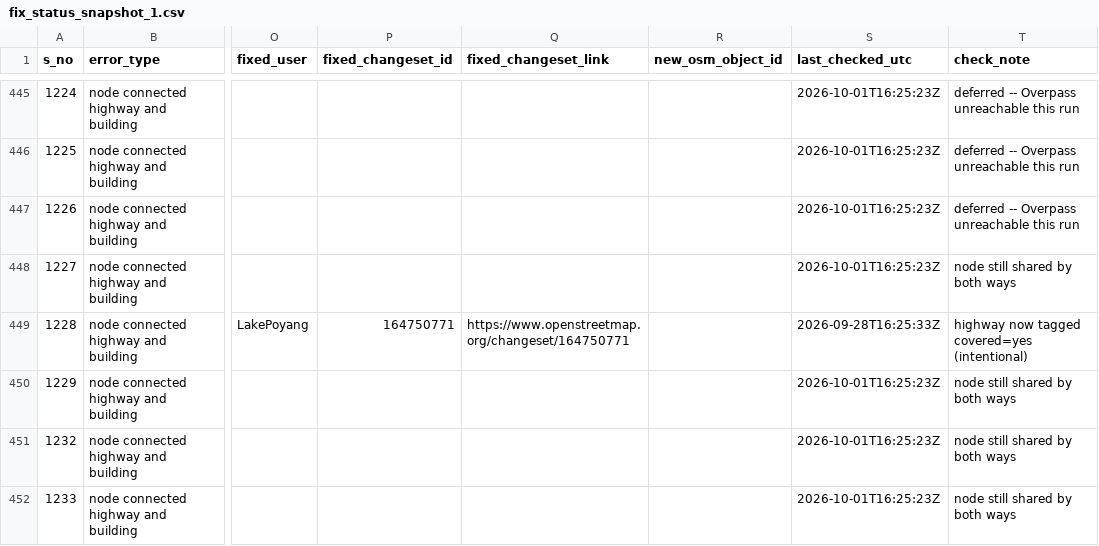
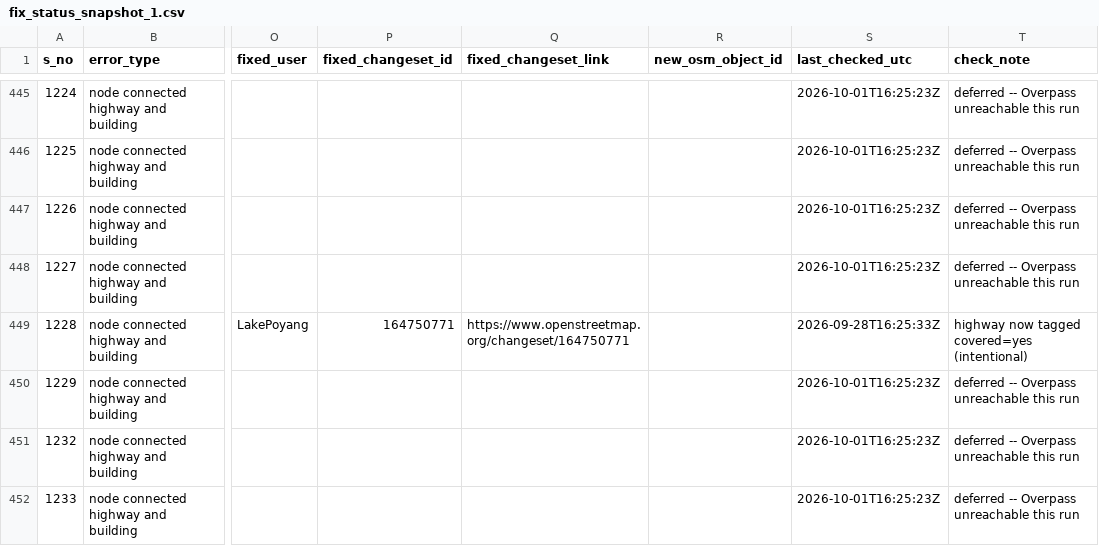
Before and after one commit to KingVik-Planet/OSM_QC_Fix_Tracker.tt_event, a CSV file: data/fix_status_snapshot_1.csv, drawn as a sheet; only a part is shown, gaps mark what is left out; the diff covers the shown part only; the diff names each change by its address in the sheet, - before the commit and + after, or states it on an @@ line.

```diff
--- a/data/fix_status_snapshot_1.csv
+++ b/data/fix_status_snapshot_1.csv
-T448 (check_note): node still shared by both ways
+T448 (check_note): deferred -- Overpass unreachable this run
-T450:T452 (check_note): node still shared by both ways
+T450:T452 (check_note): deferred -- Overpass unreachable this run
```
Also changed, not shown: 26 edited cells elsewhere in this file.
